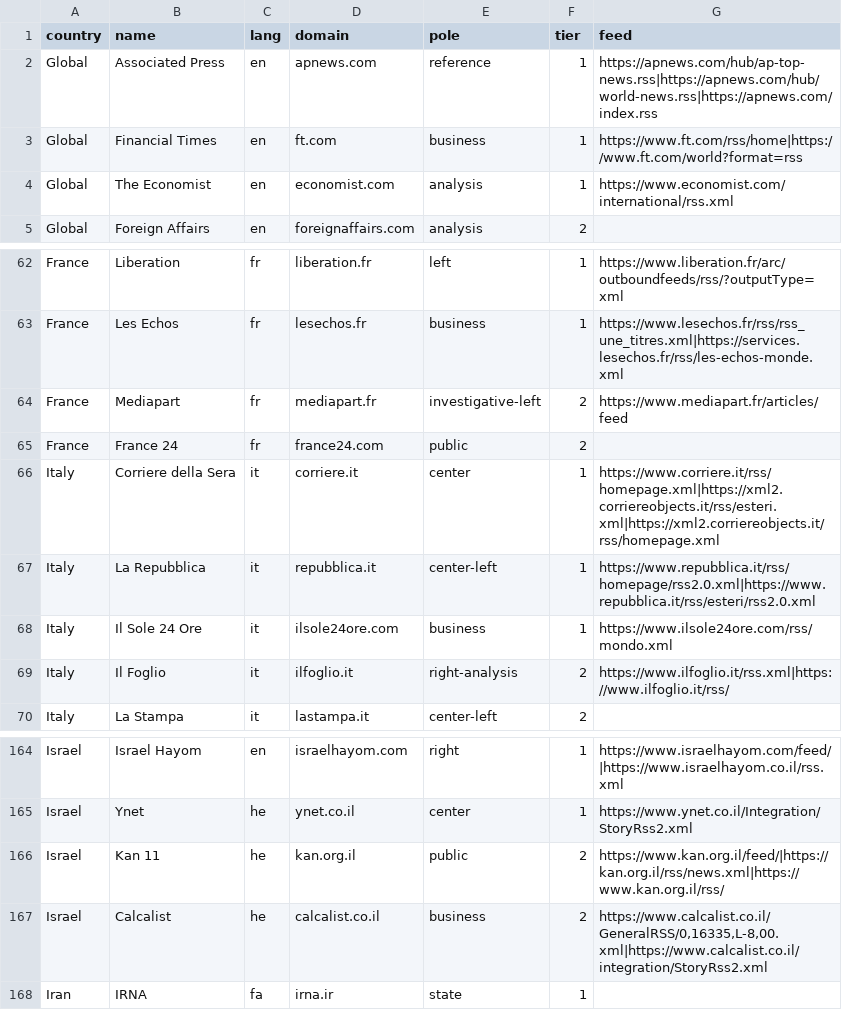
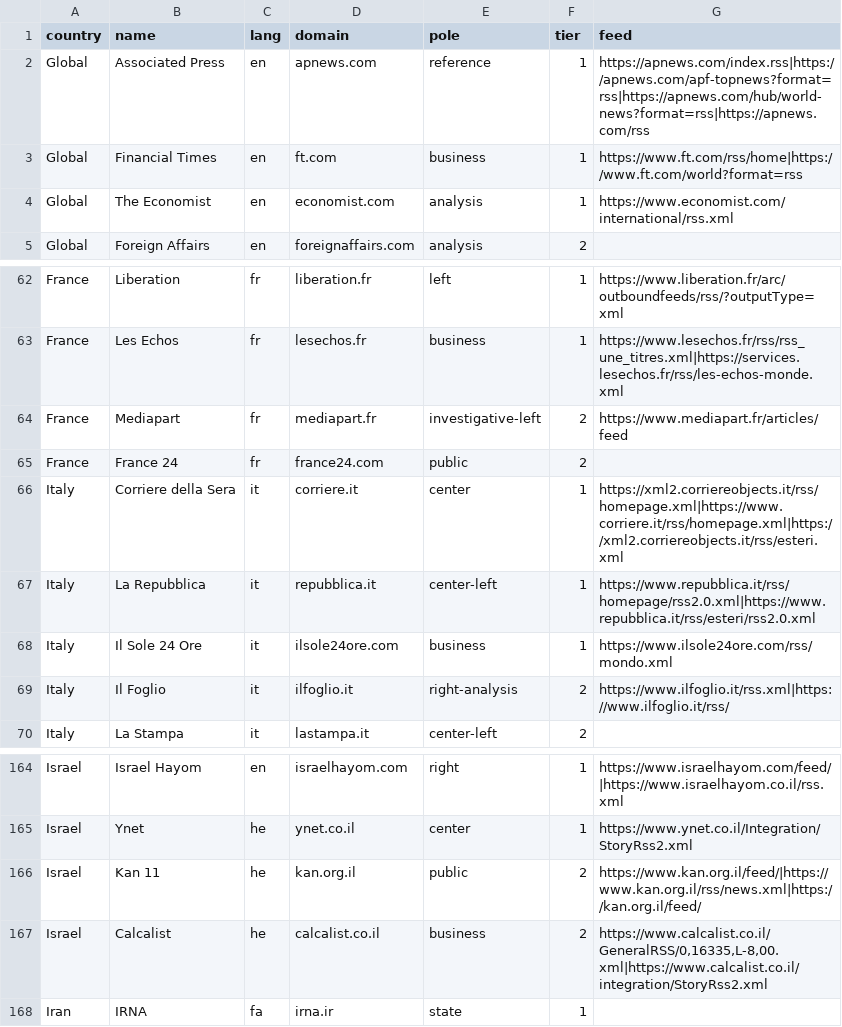
Before and after one commit to upthewalls5/news-brief, a CSV file: sources.csv, drawn as a sheet; only a part is shown, gaps mark what is left out.

Commit message:
Add files via upload

```diff
--- a/sources.csv
+++ b/sources.csv
@@ -1,3 +1,3 @@
 country,name,lang,domain,pole,tier,feed
-Global,Associated Press,en,apnews.com,reference,1,https://apnews.com/hub/ap-top-news.rss|https://apnews.com/hub/world-news.rss|https://apnews.com/index.rss
+Global,Associated Press,en,apnews.com,reference,1,https://apnews.com/index.rss|https://apnews.com/apf-topnews?format=rss|https://apnews.com/hub/world-news?format=rss|https://apnews.com/rss
 Global,Financial Times,en,ft.com,business,1,https://www.ft.com/rss/home|https://www.ft.com/world?format=rss
@@ -65,3 +65,3 @@ France,Mediapart,fr,mediapart.fr,investigative-left,2,https://www.mediapart.fr/a
 France,France 24,fr,france24.com,public,2,
-Italy,Corriere della Sera,it,corriere.it,center,1,https://www.corriere.it/rss/homepage.xml|https://xml2.corriereobjects.it/rss/esteri.xml|https://xml2.corriereobjects.it/rss/homepage.xml
+Italy,Corriere della Sera,it,corriere.it,center,1,https://xml2.corriereobjects.it/rss/homepage.xml|https://www.corriere.it/rss/homepage.xml|https://xml2.corriereobjects.it/rss/esteri.xml
 Italy,La Repubblica,it,repubblica.it,center-left,1,https://www.repubblica.it/rss/homepage/rss2.0.xml|https://www.repubblica.it/rss/esteri/rss2.0.xml
@@ -165,3 +165,3 @@ Israel,Israel Hayom,en,israelhayom.com,right,1,https://www.israelhayom.com/feed/
 Israel,Ynet,he,ynet.co.il,center,1,https://www.ynet.co.il/Integration/StoryRss2.xml
-Israel,Kan 11,he,kan.org.il,public,2,https://www.kan.org.il/feed/|https://kan.org.il/rss/news.xml|https://www.kan.org.il/rss/
+Israel,Kan 11,he,kan.org.il,public,2,https://www.kan.org.il/feed/|https://www.kan.org.il/rss/news.xml|https://kan.org.il/feed/
 Israel,Calcalist,he,calcalist.co.il,business,2,"https://www.calcalist.co.il/GeneralRSS/0,16335,L-8,00.xml|https://www.calcalist.co.il/integration/StoryRss2.xml"
```
